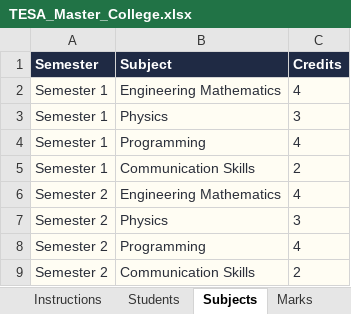
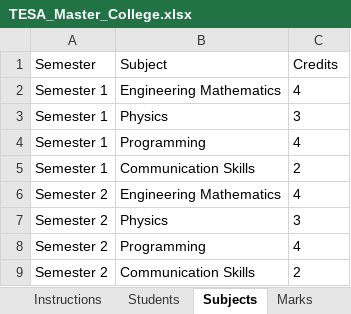
Before and after one commit to hedaprateek/report-generator, an Excel workbook: assets/templates/master/TESA_Master_College.xlsx, sheet Subjects, drawn as a sheet; values as stored, in another font and other column widths than the file's, no borders; the diff names each change by its address in the sheet, - before the commit and + after, or states it on an @@ line.

```diff
--- a/assets/templates/master/TESA_Master_College.xlsx (sheet Subjects)
+++ b/assets/templates/master/TESA_Master_College.xlsx (sheet Subjects)
@@ A1:C1 fill: #1F2A44 → none, bold: on → off, text colour: #FFFFFF → black @@
@@ A2:C9 fill: #FFFDF3 → none, text colour: #2B2F3A → black @@
```
Also changed, not shown: sheet Students, sheet Marks, sheet Timetable, sheet Payments, sheet Attendance, sheet Charges, 2 more sheets, assets/templates/master/TESA_Master_Junior_College.xlsx, assets/templates/master/TESA_Master_Pre_Primary.xlsx, 10 other files.
